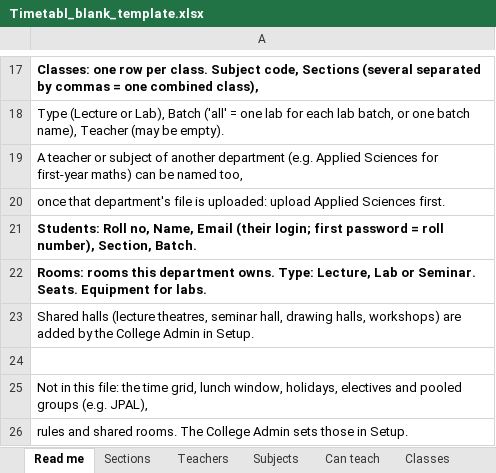
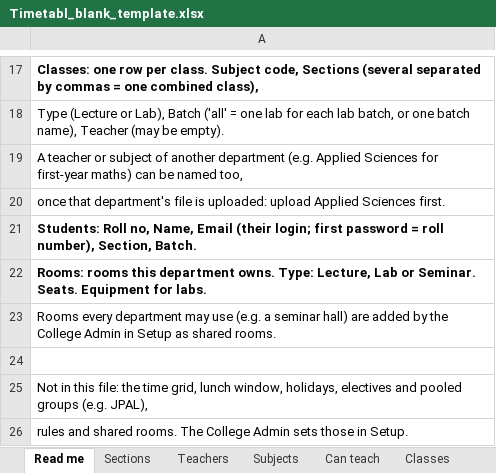
Before and after one commit to SamiyaS5904/Hackathon-PS_1-, an Excel workbook: docs/demo-data/GNDEC/Timetabl_blank_template.xlsx, sheet Read me, drawn as a sheet; only a part is shown, gaps mark what is left out; values as stored, in another font and other column widths than the file's, no borders; the diff names each change by its address in the sheet, - before the commit and + after, or states it on an @@ line.

```diff
--- a/docs/demo-data/GNDEC/Timetabl_blank_template.xlsx (sheet Read me)
+++ b/docs/demo-data/GNDEC/Timetabl_blank_template.xlsx (sheet Read me)
-A23: Shared halls (lecture theatres, seminar hall, drawing halls, workshops) are added by the College Admin in Setup.
+A23: Rooms every department may use (e.g. a seminar hall) are added by the College Admin in Setup as shared rooms.
```
Also changed, not shown: docs/demo-data/GNDEC/GNDEC_1_AS.xlsx, docs/demo-data/GNDEC/GNDEC_2_CSE.xlsx, 4 other files.
